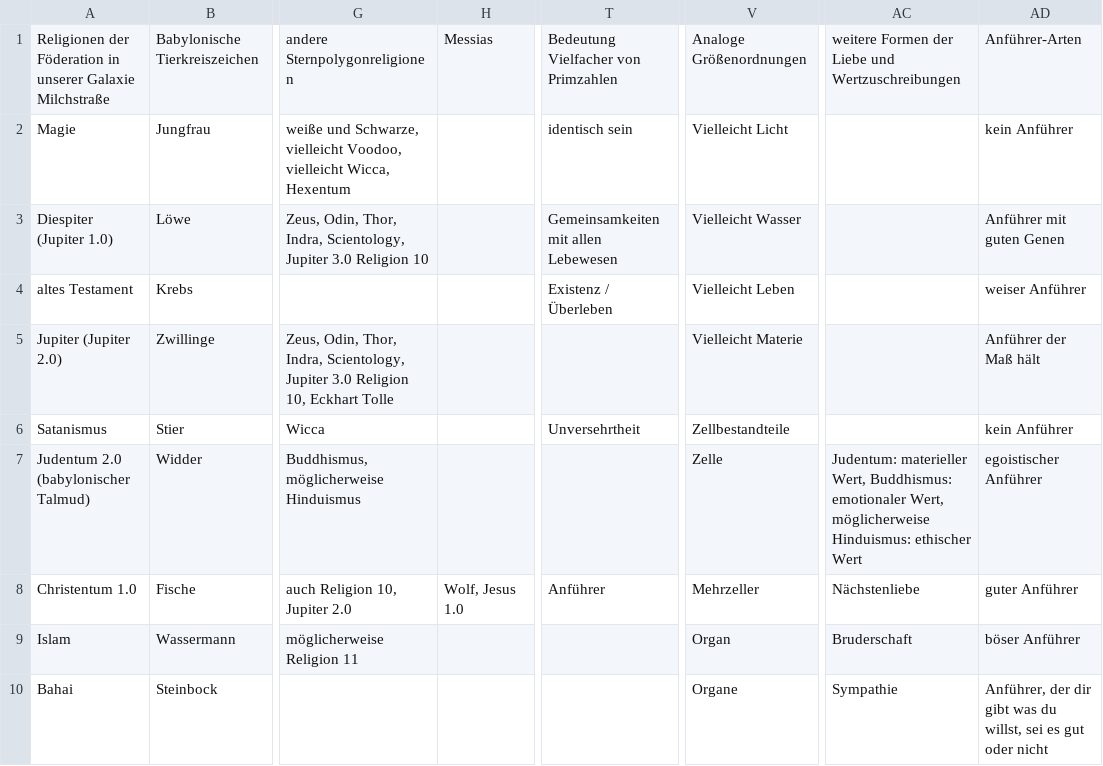
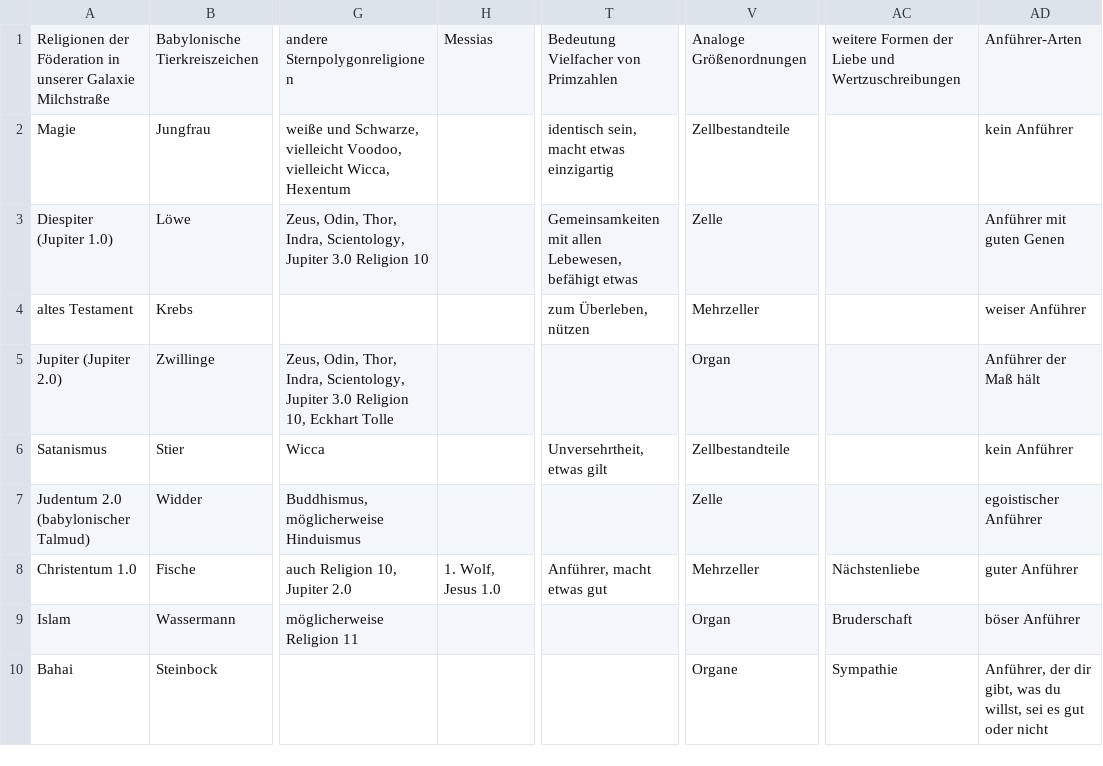
Before and after one commit to githubuser2000/reta.old.repaired, a CSV file: religion.csv, drawn as a sheet; only a part is shown, gaps mark what is left out; the diff covers the shown part only; the diff names each change by its address in the sheet, - before the commit and + after, or states it on an @@ line.

```diff
--- a/religion.csv
+++ b/religion.csv
-T2: identisch sein
+T2: identisch sein, macht etwas einzigartig
-V2: Vielleicht Licht
+V2: Zellbestandteile
-T3: Gemeinsamkeiten mit allen Lebewesen
+T3: Gemeinsamkeiten mit allen Lebewesen, befähigt etwas
-V3: Vielleicht Wasser
+V3: Zelle
-T4: Existenz / Überleben
+T4: zum Überleben, nützen
-V4: Vielleicht Leben
+V4: Mehrzeller
-V5: Vielleicht Materie
+V5: Organ
-T6: Unversehrtheit
+T6: Unversehrtheit, etwas gilt
-AC7: Judentum: materieller Wert, Buddhismus: emotionaler Wert, möglicherweise Hinduismus: ethischer Wert
+AC7: (empty)
-H8: Wolf, Jesus 1.0
+H8: 1. Wolf, Jesus 1.0
-T8: Anführer
+T8: Anführer, macht etwas gut
-AD10: …der dir gibt was du…
+AD10: …der dir gibt, was du…
```
Also changed, not shown: 12 edited cells elsewhere in this file, 1 other file.
